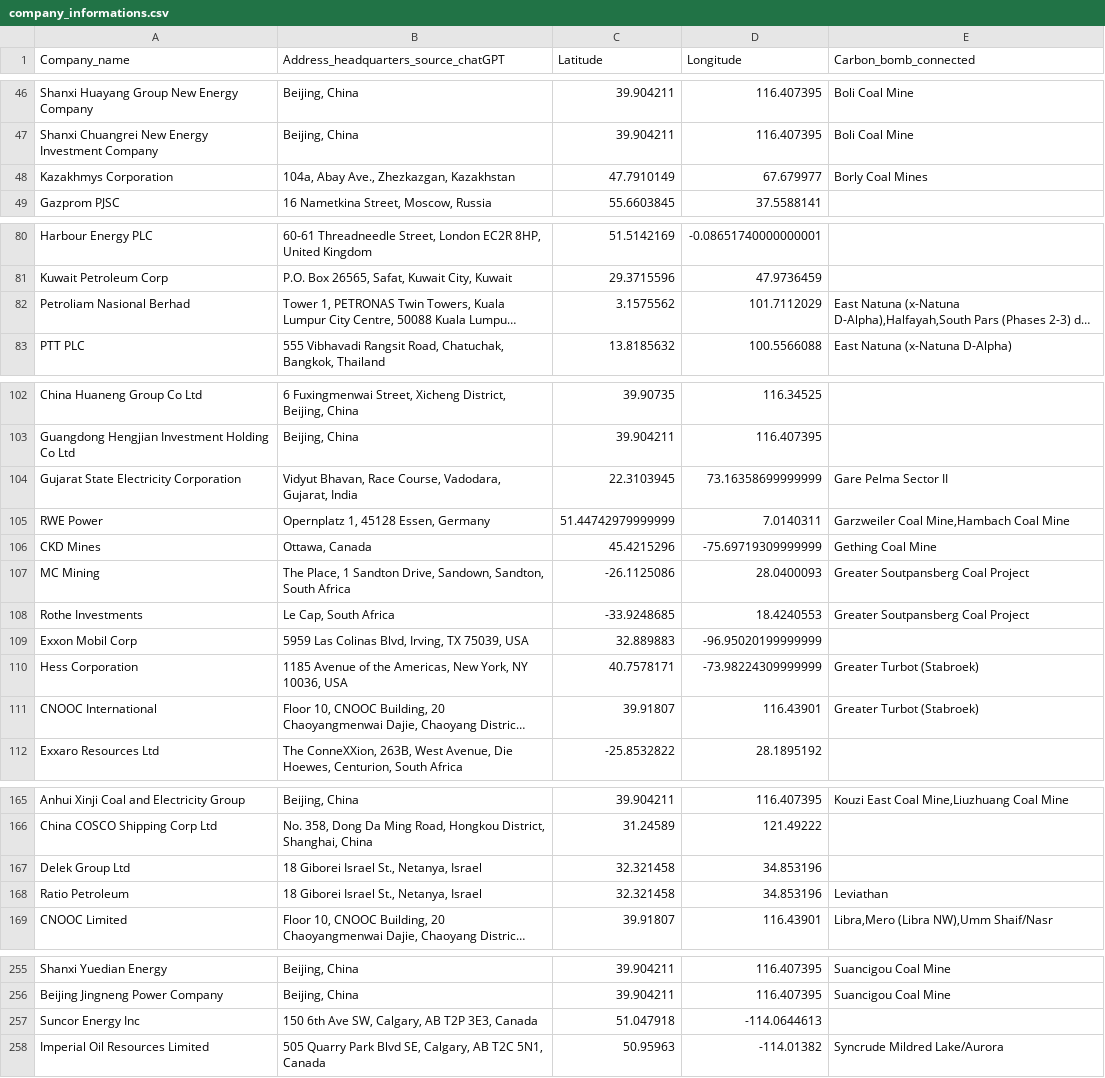
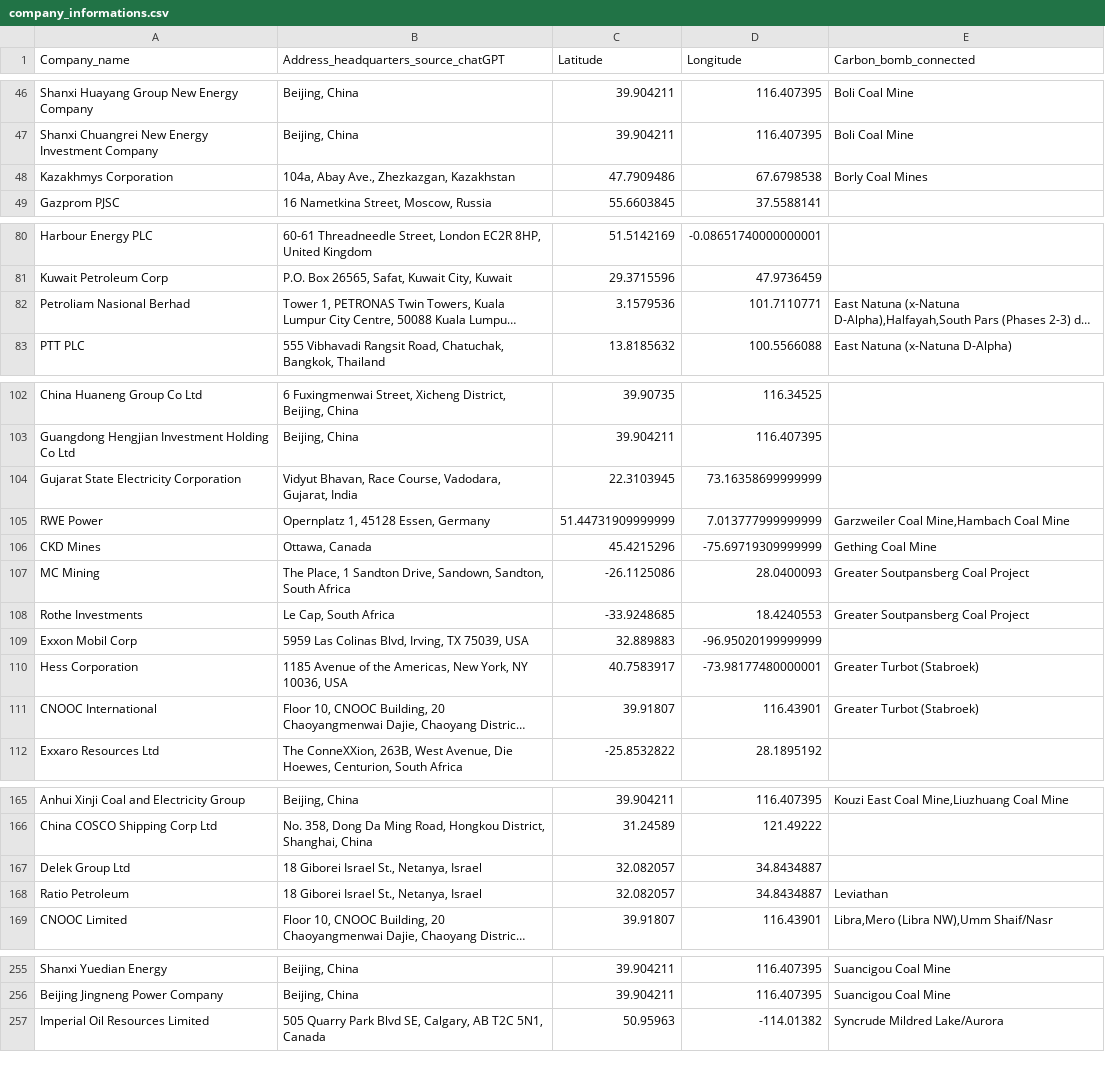
Before and after one commit to dataforgoodfr/CarbonBombs, a CSV file: data_cleaned/company_informations.csv, drawn as a sheet; only a part is shown, gaps mark what is left out; long unchanged cells end in …; the diff covers the shown part only; the diff names each change by its address in the sheet, - before the commit and + after, or states it on an @@ line.

```diff
--- a/data_cleaned/company_informations.csv
+++ b/data_cleaned/company_informations.csv
-C48 (Latitude): 47.7910149
+C48 (Latitude): 47.7909486
-D48 (Longitude): 67.679977
+D48 (Longitude): 67.6798538
-C82 (Latitude): 3.1575562
+C82 (Latitude): 3.1579536
-D82 (Longitude): 101.7112029
+D82 (Longitude): 101.7110771
-E104 (Carbon_bomb_connected): Gare Pelma Sector II
+E104 (Carbon_bomb_connected): (empty)
-C105 (Latitude): 51.44742979999999
+C105 (Latitude): 51.44731909999999
-D105 (Longitude): 7.0140311
+D105 (Longitude): 7.013777999999999
-C110 (Latitude): 40.7578171
+C110 (Latitude): 40.7583917
-D110 (Longitude): -73.98224309999999
+D110 (Longitude): -73.98177480000001
-C167:C168 (Latitude): 32.321458
+C167:C168 (Latitude): 32.082057
-D167:D168 (Longitude): 34.853196
+D167:D168 (Longitude): 34.8434887
-row 257: Suncor Energy Inc | 150 6th Ave SW, Calgary, AB T2P 3E3, Canada | 51.047918 | -114.0644613
```
Also changed, not shown: 6 edited cells elsewhere in this file, data_cleaned/carbon_bombs_informations.csv, data_cleaned/connexion_bank_company.csv, 3 other files.
